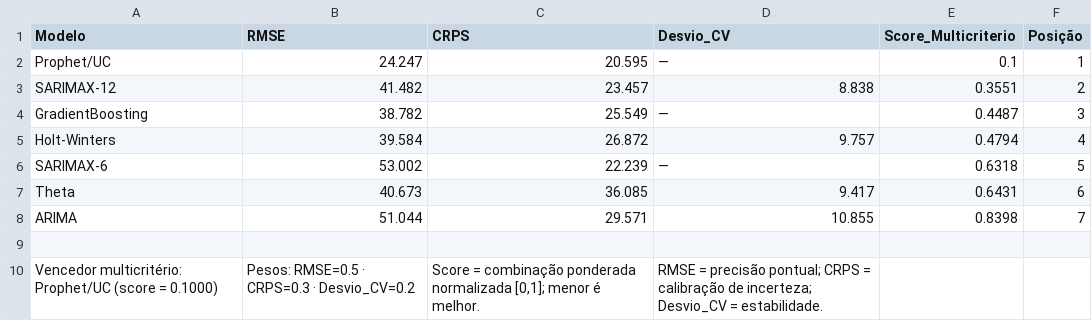
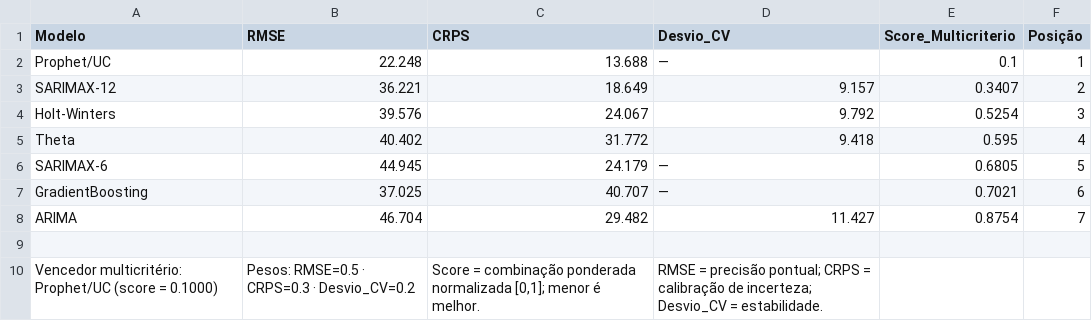
Before and after one commit to adinailson88/malha-previsao-chamados, a CSV file: dados_csv/previsao_crps_multicriterio.csv, drawn as a sheet.

```diff
--- a/dados_csv/previsao_crps_multicriterio.csv
+++ b/dados_csv/previsao_crps_multicriterio.csv
@@ -1,9 +1,9 @@
 Modelo,RMSE,CRPS,Desvio_CV,Score_Multicriterio,Posição
-Prophet/UC,24.247,20.595,—,0.1,1
-SARIMAX-12,41.482,23.457,8.838,0.3551,2
-GradientBoosting,38.782,25.549,—,0.4487,3
-Holt-Winters,39.584,26.872,9.757,0.4794,4
-SARIMAX-6,53.002,22.239,—,0.6318,5
-Theta,40.673,36.085,9.417,0.6431,6
-ARIMA,51.044,29.571,10.855,0.8398,7
+Prophet/UC,22.248,13.688,—,0.1,1
+SARIMAX-12,36.221,18.649,9.157,0.3407,2
+Holt-Winters,39.576,24.067,9.792,0.5254,3
+Theta,40.402,31.772,9.418,0.595,4
+SARIMAX-6,44.945,24.179,—,0.6805,5
+GradientBoosting,37.025,40.707,—,0.7021,6
+ARIMA,46.704,29.482,11.427,0.8754,7
 ,,,,,
```
Also changed, not shown: dados_csv/contexto_sazonal.csv, dados_csv/previsao_diebold_mariano.csv, 20 other files.
